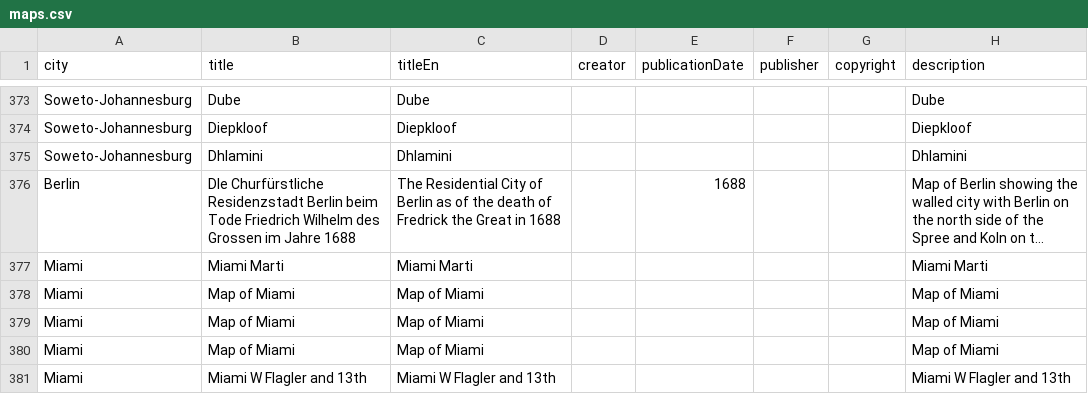
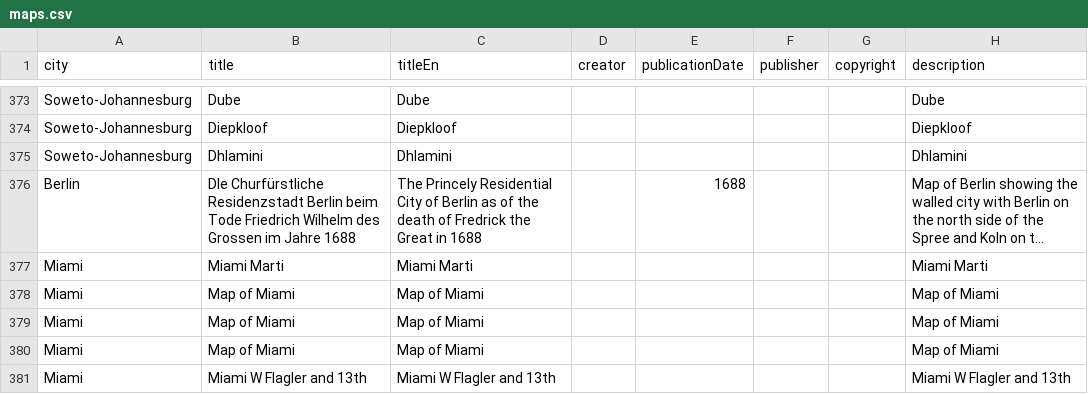
Before and after one commit to yohman/maplibrary, a CSV file: data/maps.csv, drawn as a sheet; only a part is shown, gaps mark what is left out; long unchanged cells end in …; the diff names each change by its address in the sheet, - before the commit and + after, or states it on an @@ line.

```diff
--- a/data/maps.csv
+++ b/data/maps.csv
-C376 (titleEn): The Residential City…
+C376 (titleEn): The Princely Residential City…
```
Also changed, not shown: 1 other file.
